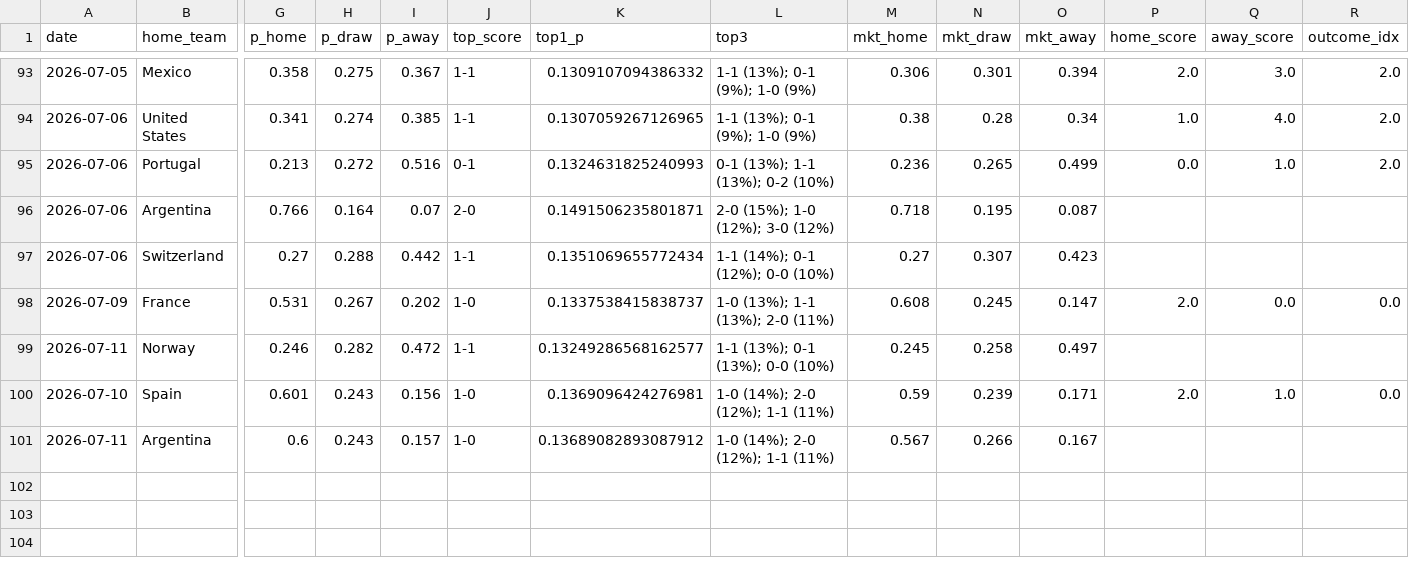
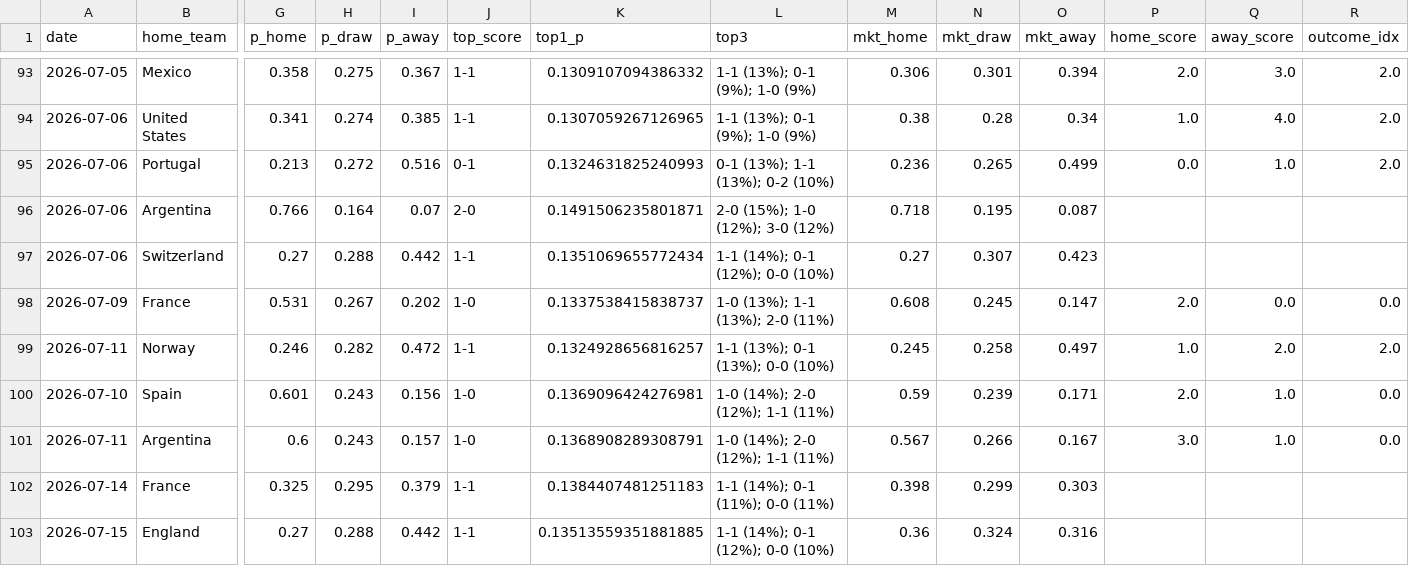
Before and after one commit to dorbarda/worldcup2026mode, a CSV file: data/external/wc2026_forward_log.csv, drawn as a sheet; only a part is shown, gaps mark what is left out; rows hold the shown columns only; the diff names each change by its address in the sheet, - before the commit and + after, or states it on an @@ line.

```diff
--- a/data/external/wc2026_forward_log.csv
+++ b/data/external/wc2026_forward_log.csv
-K99 (top1_p): 0.13249286568162577
+K99 (top1_p): 0.1324928656816257
-P99 (home_score): (empty)
+P99 (home_score): 1.0
-Q99 (away_score): (empty)
+Q99 (away_score): 2.0
-R99 (outcome_idx): (empty)
+R99 (outcome_idx): 2.0
-K101 (top1_p): 0.13689082893087912
+K101 (top1_p): 0.1368908289308791
-P101 (home_score): (empty)
+P101 (home_score): 3.0
-Q101 (away_score): (empty)
+Q101 (away_score): 1.0
-R101 (outcome_idx): (empty)
+R101 (outcome_idx): 0.0
+row 102: 2026-07-14 | France | 0.325 | 0.295 | 0.379 | 1-1 | 0.1384407481251183 | 1-1 (14%); 0-1 (11%); 0-0 (11%) | 0.398 | 0.299 | 0.303
+row 103: 2026-07-15 | England | 0.27 | 0.288 | 0.442 | 1-1 | 0.13513559351881885 | 1-1 (14%); 0-1 (12%); 0-0 (10%) | 0.36 | 0.324 | 0.316
```
Also changed, not shown: data/external/wc2026_odds.csv, reports/wc2026_forward_metrics.csv, 5 other files.
